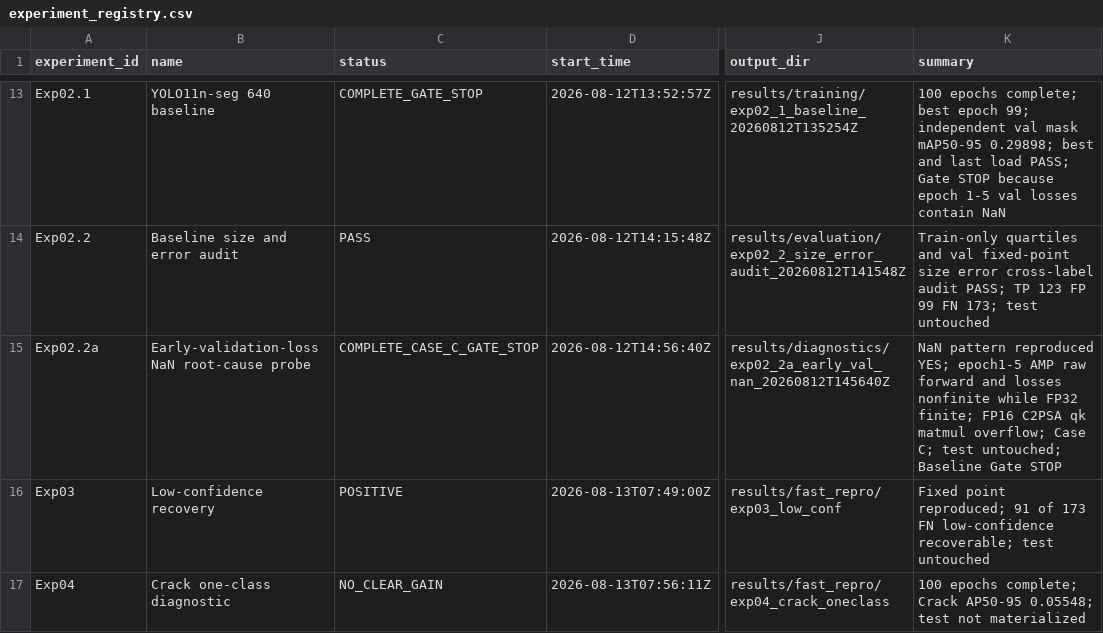
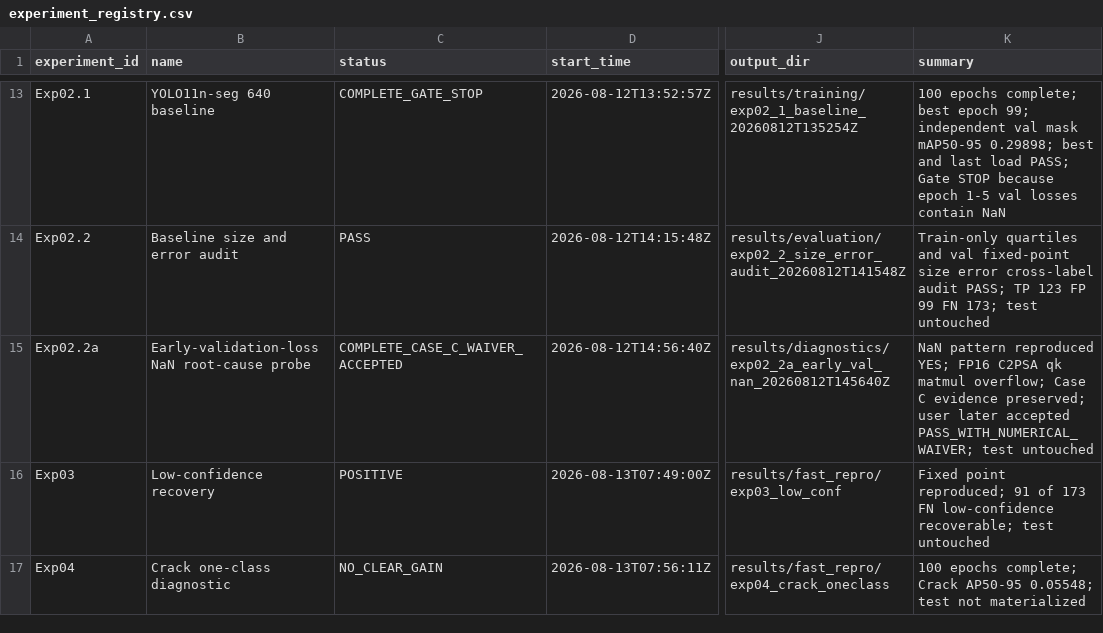
Before and after one commit to FlankKaicoder/borescope-new-seg-repro, a CSV file: results/experiment_registry.csv, drawn as a sheet; only a part is shown, gaps mark what is left out; the diff names each change by its address in the sheet, - before the commit and + after, or states it on an @@ line.

```diff
--- a/results/experiment_registry.csv
+++ b/results/experiment_registry.csv
-C15 (status): COMPLETE_CASE_C_GATE_STOP
+C15 (status): COMPLETE_CASE_C_WAIVER_ACCEPTED
-K15 (summary): …reproduced YES; epoch1-5 AMP raw forward and losses nonfinite while FP32 finite; FP16 C2PSA qk matmul overflow; Case C; test untouched; Baseline Gate STOP
+K15 (summary): …reproduced YES; FP16 C2PSA qk matmul overflow; Case C evidence preserved; user later accepted PASS_WITH_NUMERICAL_WAIVER; test untouched
```
Also changed, not shown: 4 other files.
